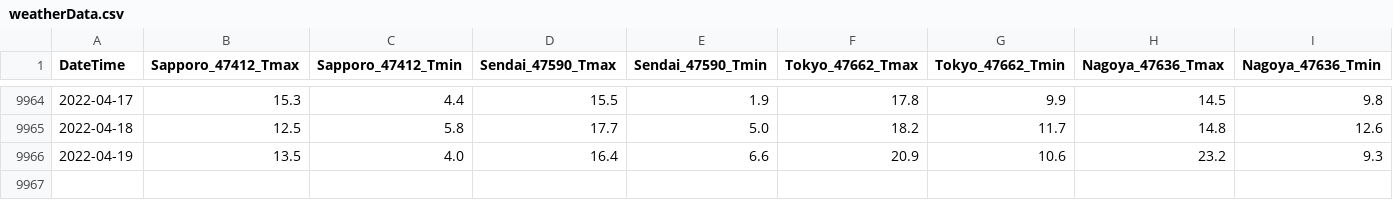
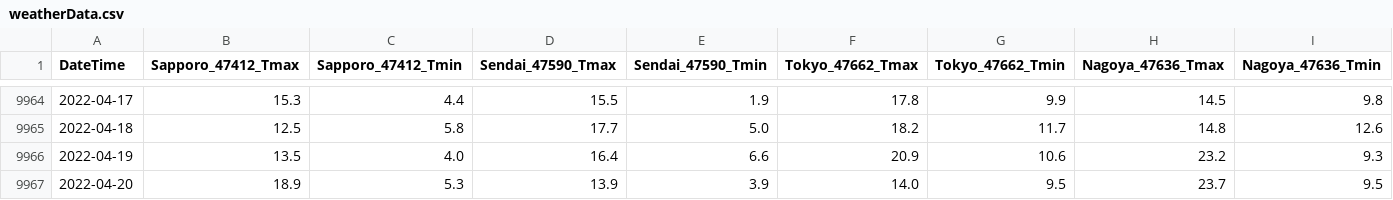
Before and after one commit to jpdenki/web, a CSV file: weatherData.csv, drawn as a sheet; only a part is shown, gaps mark what is left out; rows hold the shown columns only; the diff names each change by its address in the sheet, - before the commit and + after, or states it on an @@ line.

```diff
--- a/weatherData.csv
+++ b/weatherData.csv
+row 9967: 2022-04-20 | 18.9 | 5.3 | 13.9 | 3.9 | 14.0 | 9.5 | 23.7 | 9.5
```
Also changed, not shown: 32 other files.
